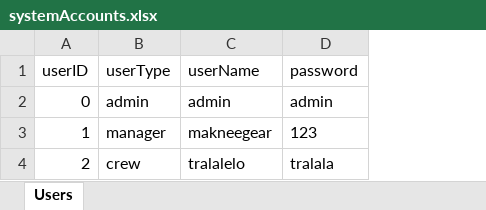
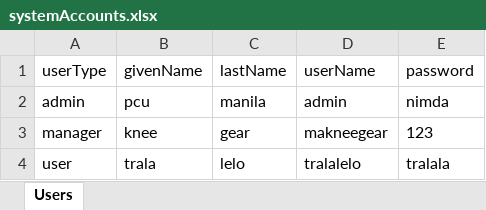
Before and after one commit to fnzh-i/POS_SYSTEM, an Excel workbook: db/systemAccounts.xlsx, sheet Users, drawn as a sheet; values as stored, in another font and other column widths than the file's, no borders; removed rows and columns are numbered as before the commit, all else as after; the diff names each change by its address in the sheet, - before the commit and + after, or states it on an @@ line.

Commit message:
Update logs
+ refactored authenticateUser from boolean to object
+ refactored logInBtn structure
+ refactored orderSummary
+ updated systemAccounts

```diff
--- a/db/systemAccounts.xlsx (sheet Users)
+++ b/db/systemAccounts.xlsx (sheet Users)
-column A (userID), rows 2-4: 0 | 1 | 2
+column B (givenName), rows 2-4: pcu | knee | trala
+column C (lastName), rows 2-4: manila | gear | lelo
-E2 (password): admin
+E2 (password): nimda
-A4 (userType): crew
+A4 (userType): user
```
Also changed, not shown: 4 other files.
